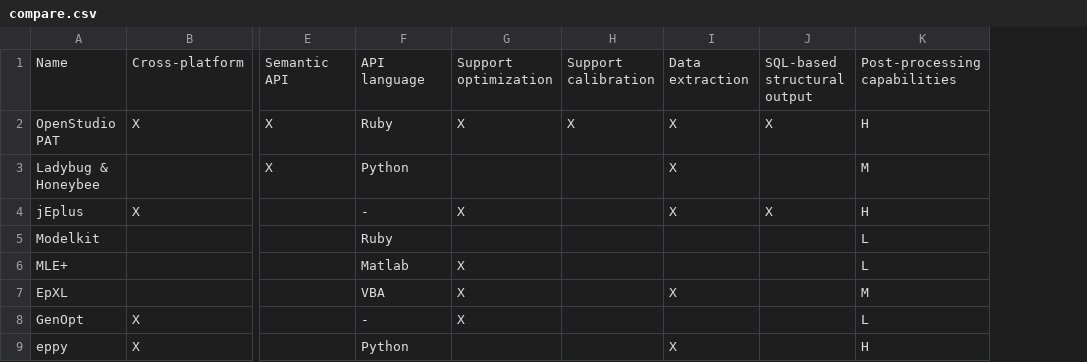
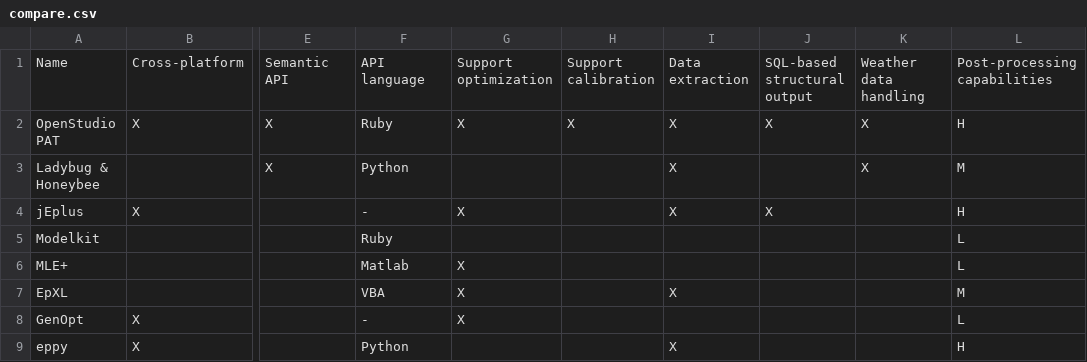
Before and after one commit to ideas-lab-nus/eplusr-paper, a CSV file: data-raw/compare.csv, drawn as a sheet; only a part is shown, gaps mark what is left out; the diff names each change by its address in the sheet, - before the commit and + after, or states it on an @@ line.

Commit message:
Add weather data handling in the comparison table

```diff
--- a/data-raw/compare.csv
+++ b/data-raw/compare.csv
+column K, rows 1-3: Weather data handling | X | X
```
Also changed, not shown: 1 other file.
